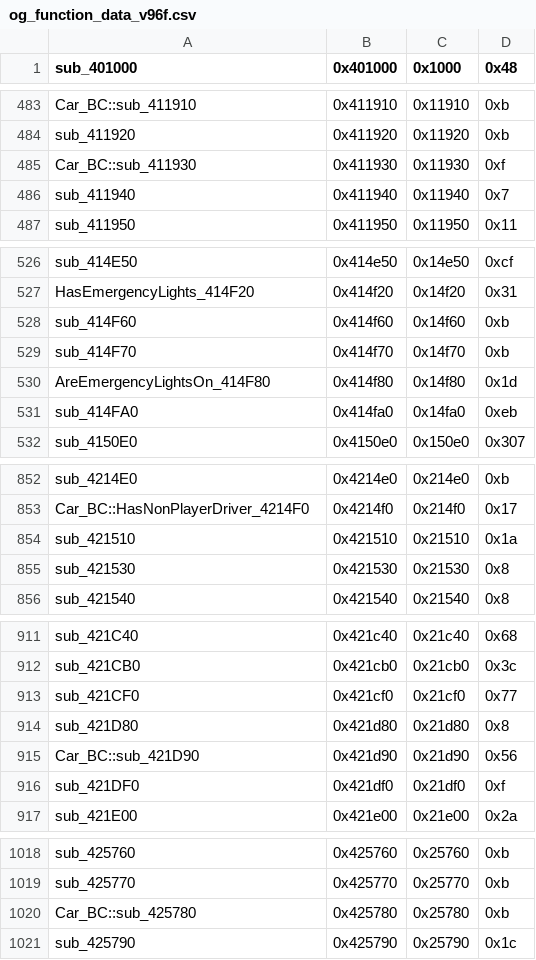
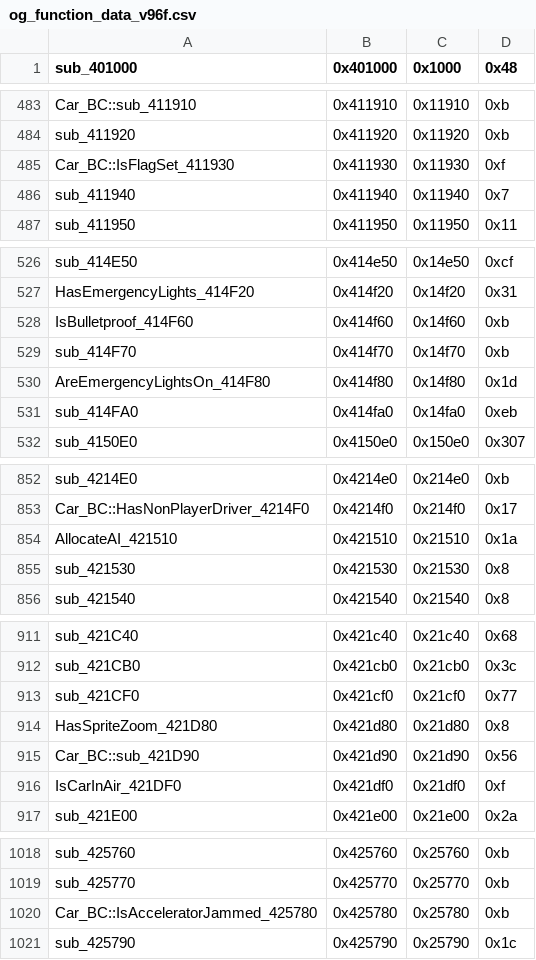
Before and after one commit to CriminalRETeam/gta2_re, a CSV file: Scripts/bin_comp/og_function_data_v96f.csv, drawn as a sheet; only a part is shown, gaps mark what is left out.

```diff
--- a/Scripts/bin_comp/og_function_data_v96f.csv
+++ b/Scripts/bin_comp/og_function_data_v96f.csv
@@ -484,3 +484,3 @@ Car_BC::sub_411910,0x411910,0x11910,0xb
 sub_411920,0x411920,0x11920,0xb
-Car_BC::sub_411930,0x411930,0x11930,0xf
+Car_BC::IsFlagSet_411930,0x411930,0x11930,0xf
 sub_411940,0x411940,0x11940,0x7
@@ -527,3 +527,3 @@ sub_414E50,0x414e50,0x14e50,0xcf
 HasEmergencyLights_414F20,0x414f20,0x14f20,0x31
-sub_414F60,0x414f60,0x14f60,0xb
+IsBulletproof_414F60,0x414f60,0x14f60,0xb
 sub_414F70,0x414f70,0x14f70,0xb
@@ -853,3 +853,3 @@ sub_4214E0,0x4214e0,0x214e0,0xb
 Car_BC::HasNonPlayerDriver_4214F0,0x4214f0,0x214f0,0x17
-sub_421510,0x421510,0x21510,0x1a
+AllocateAI_421510,0x421510,0x21510,0x1a
 sub_421530,0x421530,0x21530,0x8
@@ -913,5 +913,5 @@ sub_421CB0,0x421cb0,0x21cb0,0x3c
 sub_421CF0,0x421cf0,0x21cf0,0x77
-sub_421D80,0x421d80,0x21d80,0x8
+HasSpriteZoom_421D80,0x421d80,0x21d80,0x8
 Car_BC::sub_421D90,0x421d90,0x21d90,0x56
-sub_421DF0,0x421df0,0x21df0,0xf
+IsCarInAir_421DF0,0x421df0,0x21df0,0xf
 sub_421E00,0x421e00,0x21e00,0x2a
@@ -1019,3 +1019,3 @@ sub_425760,0x425760,0x25760,0xb
 sub_425770,0x425770,0x25770,0xb
-Car_BC::sub_425780,0x425780,0x25780,0xb
+Car_BC::IsAcceleratorJammed_425780,0x425780,0x25780,0xb
 sub_425790,0x425790,0x25790,0x1c
```
Also changed, not shown: 4 other files.
